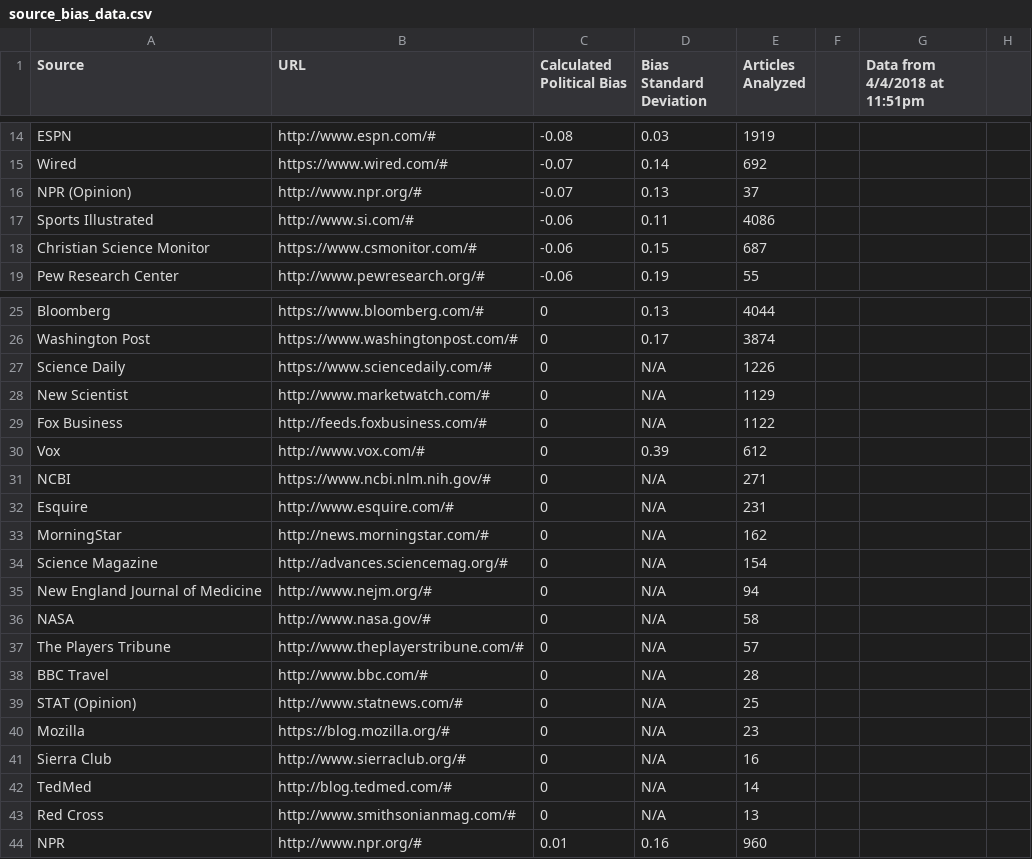
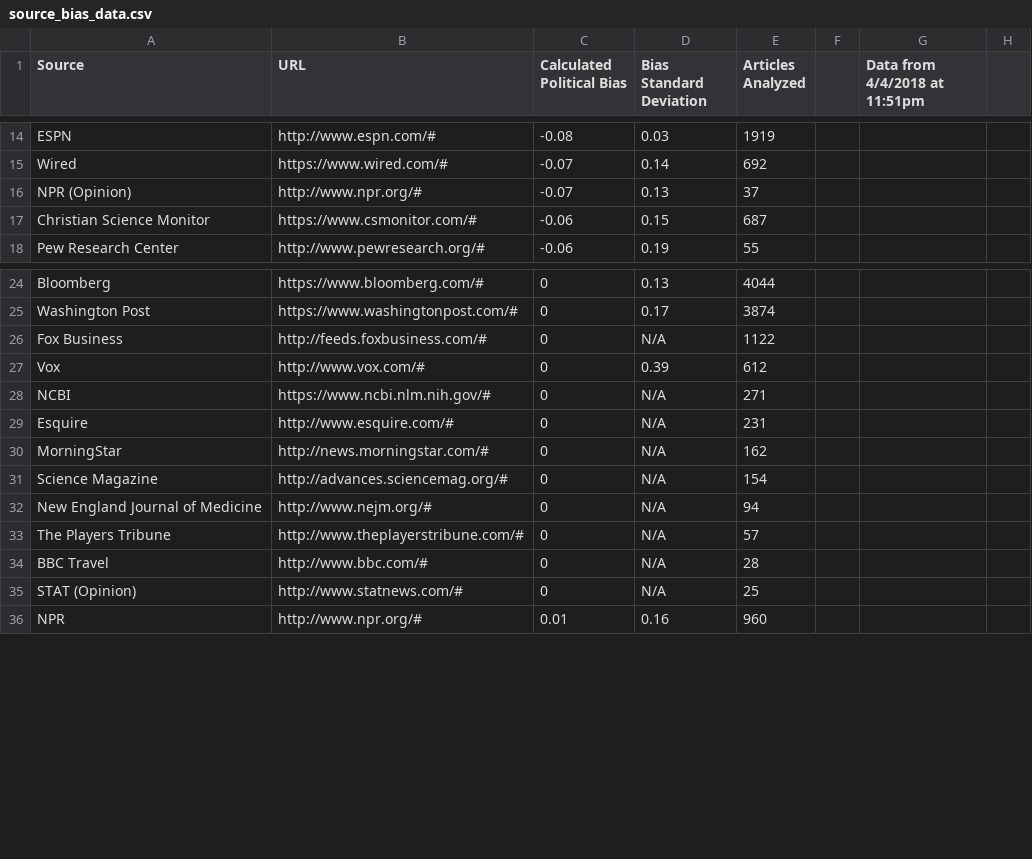
Before and after one commit to rabinowitz/bubblepopper, a CSV file: Bubble Popper/data/source_bias_data.csv, drawn as a sheet; only a part is shown, gaps mark what is left out; the diff names each change by its address in the sheet, - before the commit and + after, or states it on an @@ line.

```diff
--- a/Bubble Popper/data/source_bias_data.csv
+++ b/Bubble Popper/data/source_bias_data.csv
-row 17: Sports Illustrated | http://www.si.com/# | -0.06 | 0.11 | 4086
-row 27: Science Daily | https://www.sciencedaily.com/# | 0 | N/A | 1226
-row 28: New Scientist | http://www.marketwatch.com/# | 0 | N/A | 1129
-row 36: NASA | http://www.nasa.gov/# | 0 | N/A | 58
-row 40: Mozilla | https://blog.mozilla.org/# | 0 | N/A | 23
-row 41: Sierra Club | http://www.sierraclub.org/# | 0 | N/A | 16
-row 42: TedMed | http://blog.tedmed.com/# | 0 | N/A | 14
-row 43: Red Cross | http://www.smithsonianmag.com/# | 0 | N/A | 13
```
Also changed, not shown: 1 other file.
